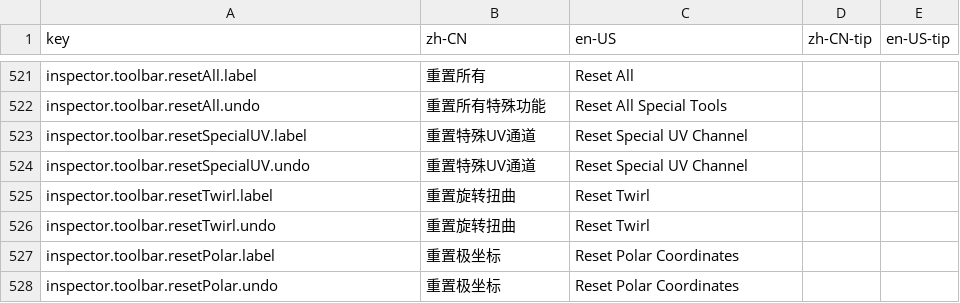
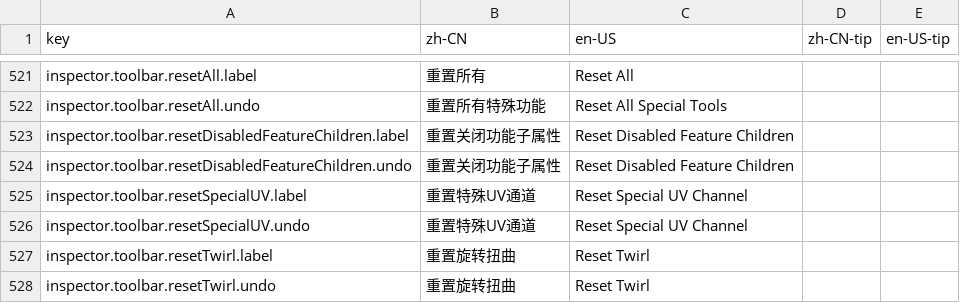
Before and after one commit to xuanshushu/NB_FX, a CSV file: NBShaders2/Editor/Localization/NBShaderInspectorLocalization.csv, drawn as a sheet; only a part is shown, gaps mark what is left out; the shorter side is filled out with more unchanged rows; the diff names each change by its address in the sheet, - before the commit and + after, or states it on an @@ line.

Commit message:
重置关闭功能子属性

```diff
--- a/NBShaders2/Editor/Localization/NBShaderInspectorLocalization.csv
+++ b/NBShaders2/Editor/Localization/NBShaderInspectorLocalization.csv
+row 523: inspector.toolbar.resetDisabledFeatureChildren.label | 重置关闭功能子属性 | Reset Disabled Feature Children
+row 524: inspector.toolbar.resetDisabledFeatureChildren.undo | 重置关闭功能子属性 | Reset Disabled Feature Children
```
Also changed, not shown: 2 other files.
